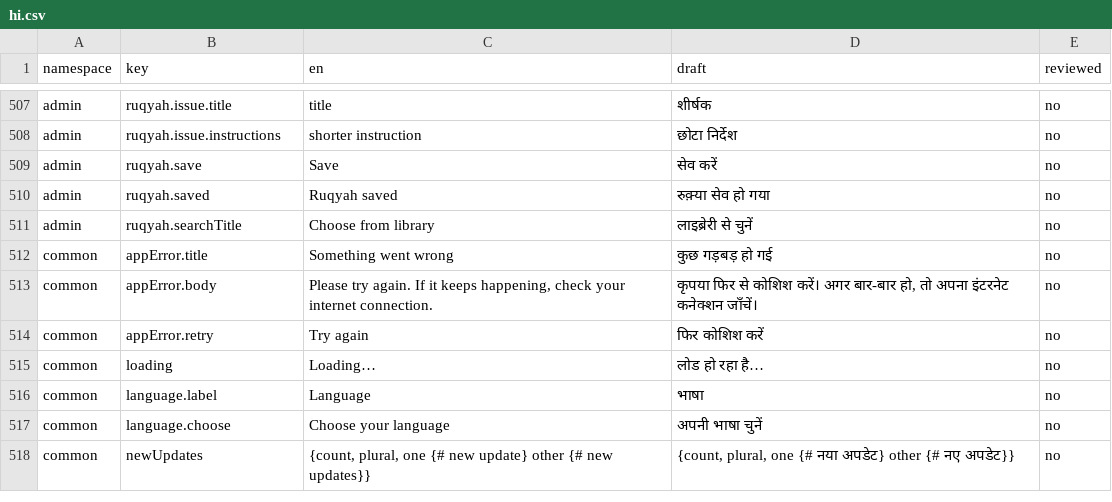
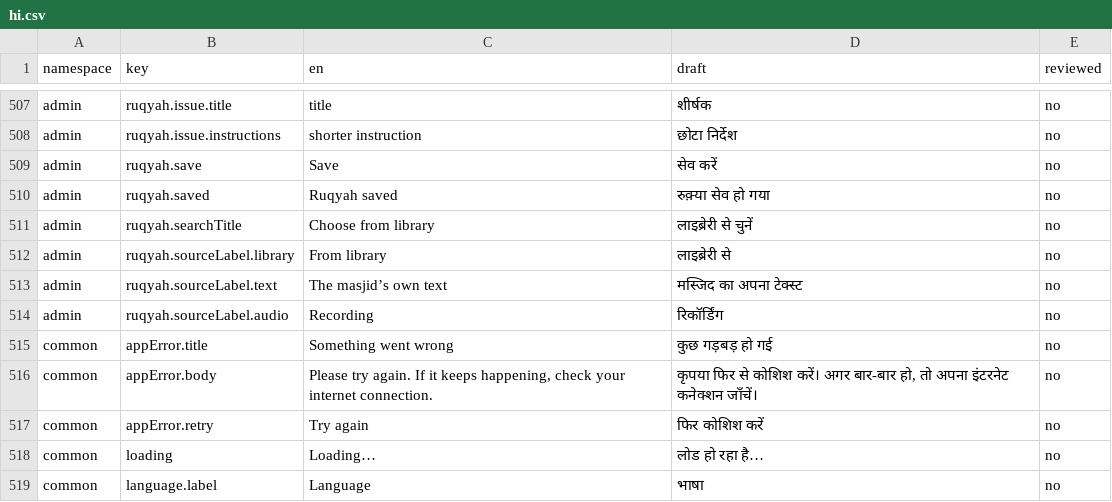
Before and after one commit to syedtalha88/Al-Masjid, a CSV file: packages/i18n/review/hi.csv, drawn as a sheet; only a part is shown, gaps mark what is left out; the shorter side is filled out with more unchanged rows.

```diff
--- a/packages/i18n/review/hi.csv
+++ b/packages/i18n/review/hi.csv
@@ -511,2 +511,5 @@ admin,ruqyah.saved,Ruqyah saved,रुक़्या सेव हो गया
 admin,ruqyah.searchTitle,Choose from library,लाइब्रेरी से चुनें,no
+admin,ruqyah.sourceLabel.library,From library,लाइब्रेरी से,no
+admin,ruqyah.sourceLabel.text,The masjid’s own text,मस्जिद का अपना टेक्स्ट,no
+admin,ruqyah.sourceLabel.audio,Recording,रिकॉर्डिंग,no
 common,appError.title,Something went wrong,कुछ गड़बड़ हो गई,no
```
Also changed, not shown: packages/i18n/review/te.csv, packages/i18n/review/ur.csv, 8 other files.
